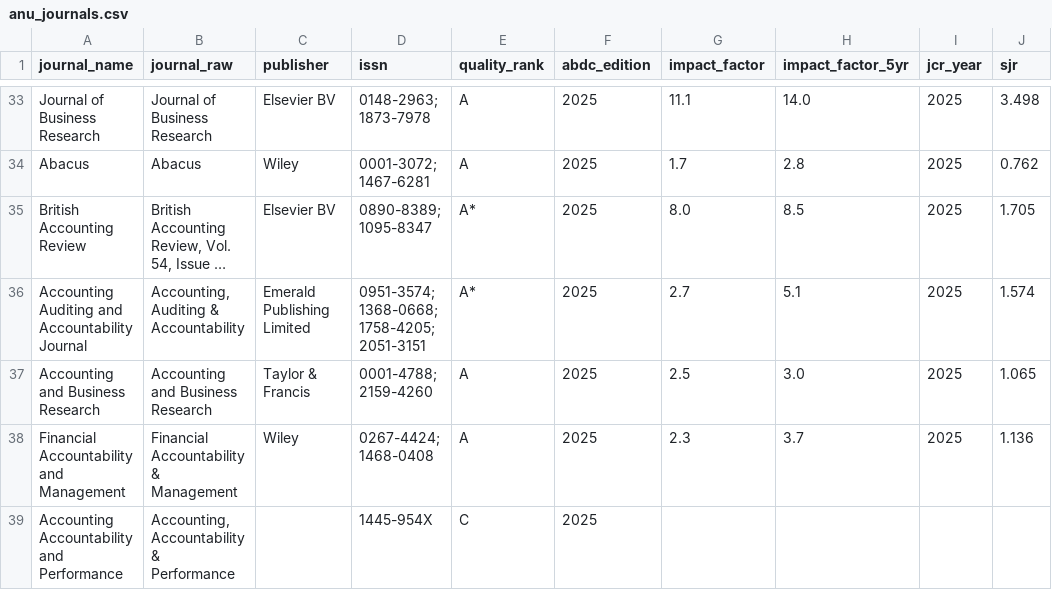
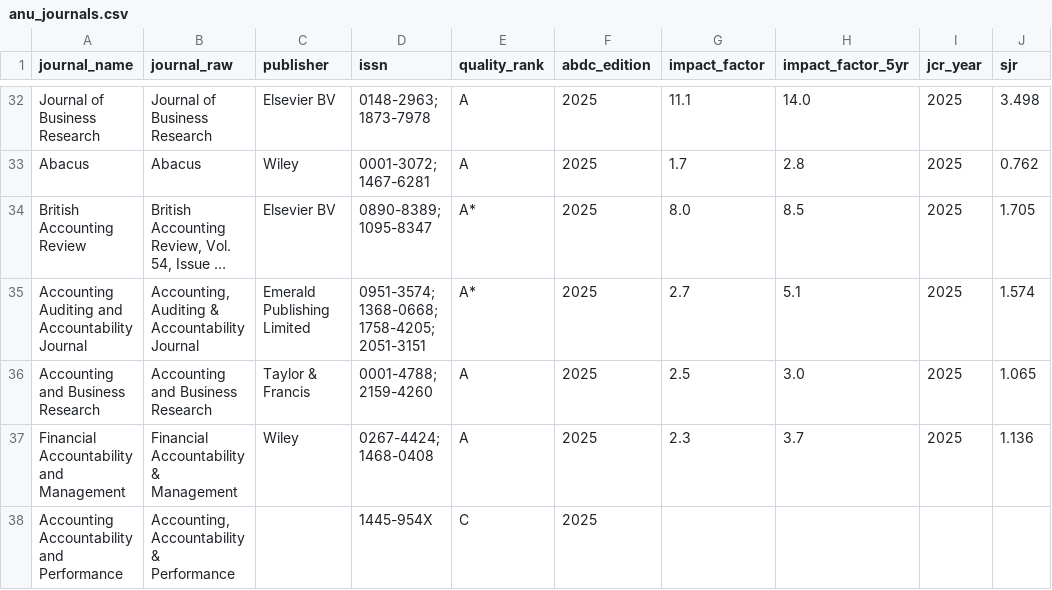
Before and after one commit to yuhanwang0612/cits3200-, a CSV file: final output/anu/anu_journals.csv, drawn as a sheet; only a part is shown, gaps mark what is left out; long unchanged cells end in …; addresses are those after the commit; the diff covers the shown part only; the diff names each change by its address in the sheet, - before the commit and + after, or states it on an @@ line.

```diff
--- a/final output/anu/anu_journals.csv
+++ b/final output/anu/anu_journals.csv
-B35 (journal_raw): Accounting, Auditing & Accountability
+B35 (journal_raw): Accounting, Auditing & Accountability Journal
```
Also changed, not shown: 2 added rows, 14 removed rows and 7 edited cells elsewhere in this file, data/anu_doi_backfill.csv, data/publication_exclusions.csv, 12 other files.
